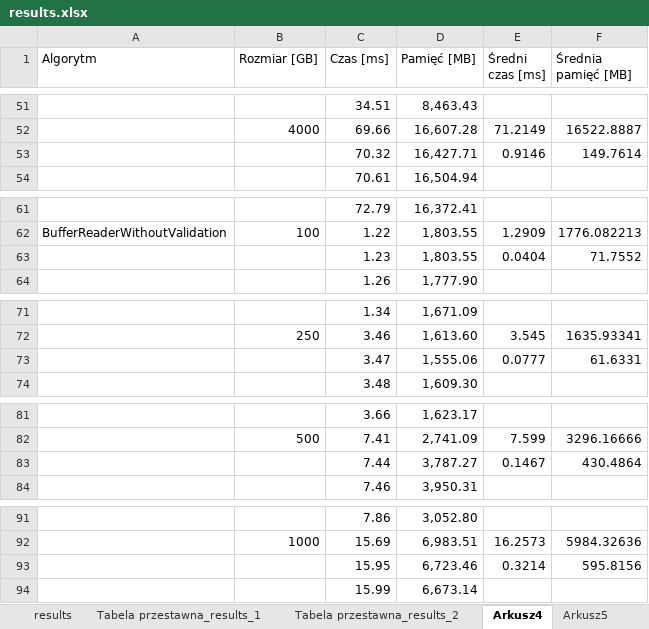
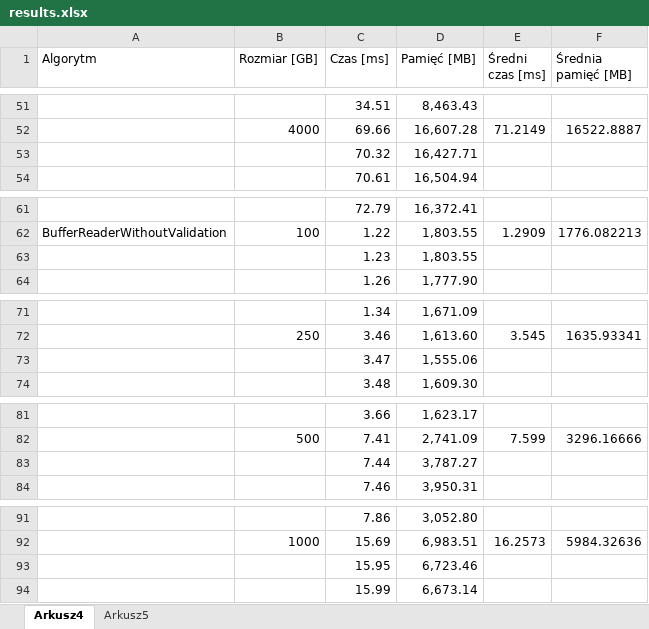
Before and after one commit to PANtroll/CSVValidator, an Excel workbook: CSVValidator/badania/results.xlsx, sheet Arkusz4, drawn as a sheet; only a part is shown, gaps mark what is left out; values as stored, in another font and other column widths than the file's, no cell formats; charts and pictures not drawn; the diff covers the shown part only; the diff names each change by its address in the sheet, - before the commit and + after, or states it on an @@ line.

```diff
--- a/CSVValidator/badania/results.xlsx (sheet Arkusz4)
+++ b/CSVValidator/badania/results.xlsx (sheet Arkusz4)
-sheet tab: results
-sheet tab: Tabela przestawna_results_1
-sheet tab: Tabela przestawna_results_2
-E53 (Średni czas [ms]): 0.9146
+E53 (Średni czas [ms]): (empty)
-F53 (Średnia pamięć [MB]): 149.7614
+F53 (Średnia pamięć [MB]): (empty)
-E63 (Średni czas [ms]): 0.0404
+E63 (Średni czas [ms]): (empty)
-F63 (Średnia pamięć [MB]): 71.7552
+F63 (Średnia pamięć [MB]): (empty)
-E73 (Średni czas [ms]): 0.0777
+E73 (Średni czas [ms]): (empty)
-F73 (Średnia pamięć [MB]): 61.6331
+F73 (Średnia pamięć [MB]): (empty)
-E83 (Średni czas [ms]): 0.1467
+E83 (Średni czas [ms]): (empty)
-F83 (Średnia pamięć [MB]): 430.4864
+F83 (Średnia pamięć [MB]): (empty)
-E93 (Średni czas [ms]): 0.3214
+E93 (Średni czas [ms]): (empty)
-F93 (Średnia pamięć [MB]): 595.8156
+F93 (Średnia pamięć [MB]): (empty)
```
Also changed, not shown: 110 edited cells elsewhere in this sheet, sheet Arkusz5, cell formats, charts or pictures, CSVValidator/badania/wyniki_profiler.xlsx, 27 other files.
